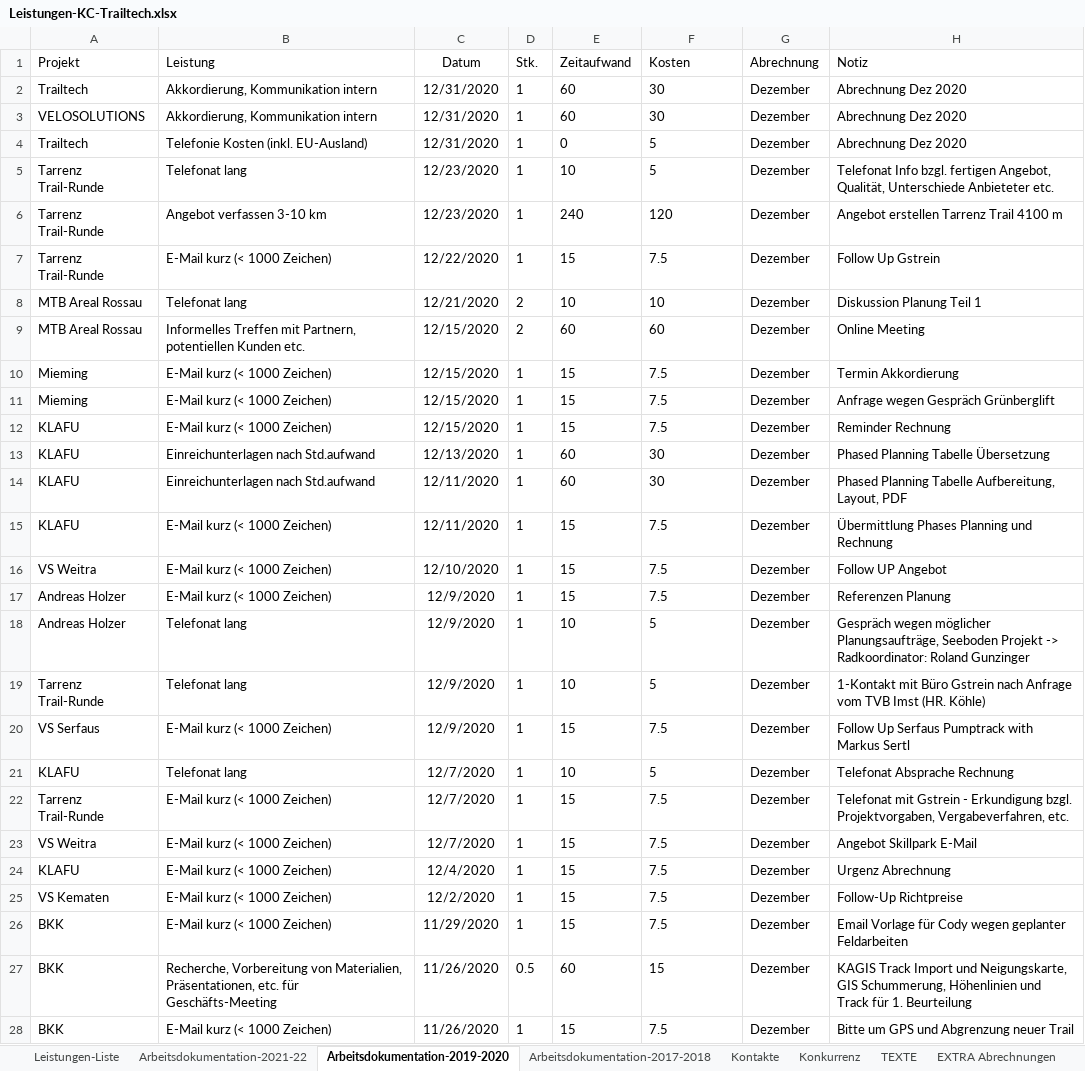
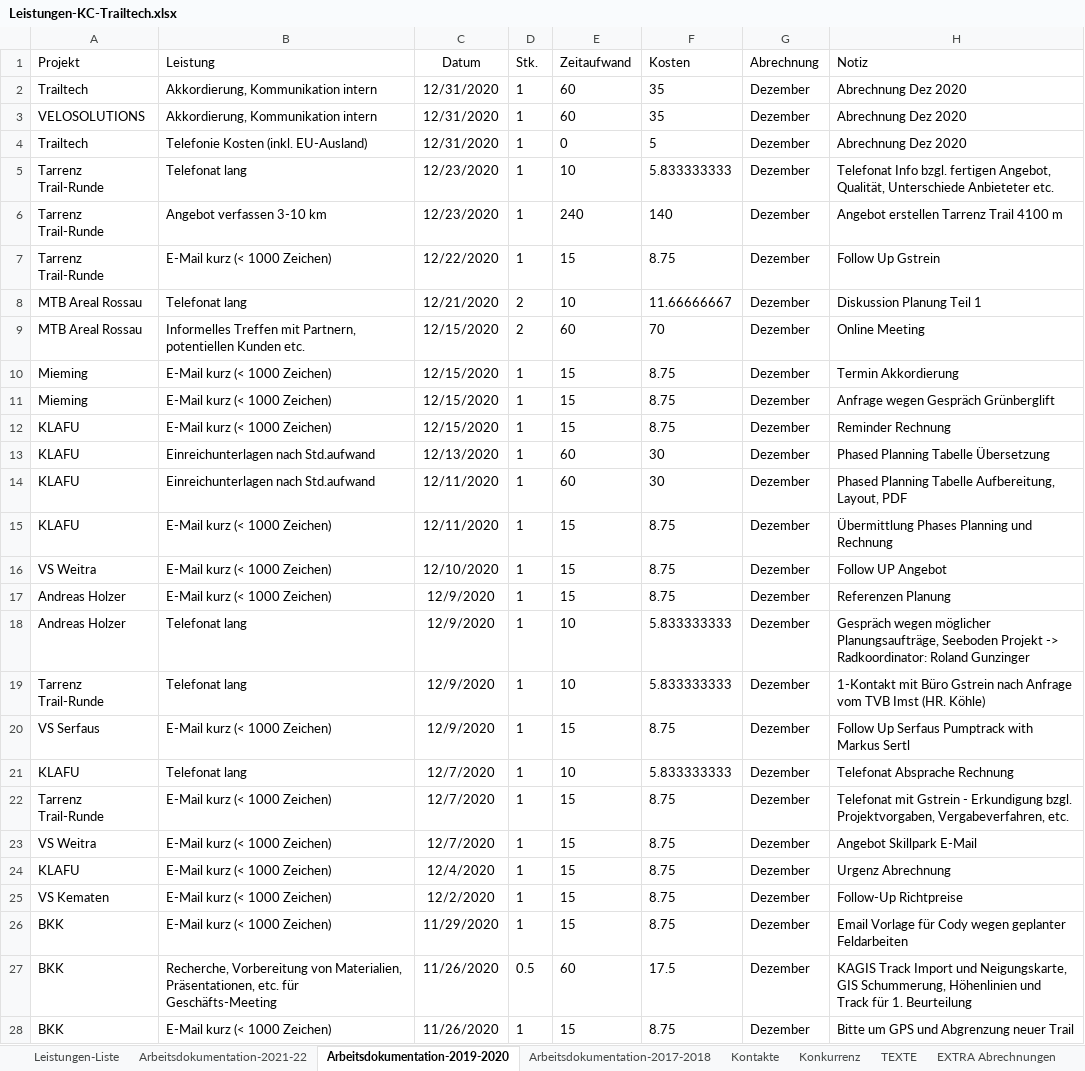
Before and after one commit to gimoya/tiroltrailhead, an Excel workbook: trailtech/Leistungen-KC-Trailtech.xlsx, sheet Arbeitsdokumentation-2019-2020, drawn as a sheet; only a part is shown; values as stored, in another font and other column widths than the file's, no borders; table styles not drawn; the diff covers the shown part only; the diff names each change by its address in the sheet, - before the commit and + after, or states it on an @@ line.

```diff
--- a/trailtech/Leistungen-KC-Trailtech.xlsx (sheet Arbeitsdokumentation-2019-2020)
+++ b/trailtech/Leistungen-KC-Trailtech.xlsx (sheet Arbeitsdokumentation-2019-2020)
-F2:F3 (Kosten): 30
+F2:F3 (Kosten): 35
-F5 (Kosten): 5
+F5 (Kosten): 5.833333333
-F6 (Kosten): 120
+F6 (Kosten): 140
-F7 (Kosten): 7.5
+F7 (Kosten): 8.75
-F8 (Kosten): 10
+F8 (Kosten): 11.66666667
-F9 (Kosten): 60
+F9 (Kosten): 70
-F10:F12 (Kosten): 7.5
+F10:F12 (Kosten): 8.75
-F15:F17 (Kosten): 7.5
+F15:F17 (Kosten): 8.75
-F18:F19 (Kosten): 5
+F18:F19 (Kosten): 5.833333333
-F20 (Kosten): 7.5
+F20 (Kosten): 8.75
-F21 (Kosten): 5
+F21 (Kosten): 5.833333333
-F22:F26 (Kosten): 7.5
+F22:F26 (Kosten): 8.75
-F27 (Kosten): 15
+F27 (Kosten): 17.5
-F28 (Kosten): 7.5
+F28 (Kosten): 8.75
```
Also changed, not shown: 240 edited cells elsewhere in this sheet, sheet Arbeitsdokumentation-2021-22, sheet Leistungen-Liste, formulas that keep their value, hidden cells, 1 other file.
